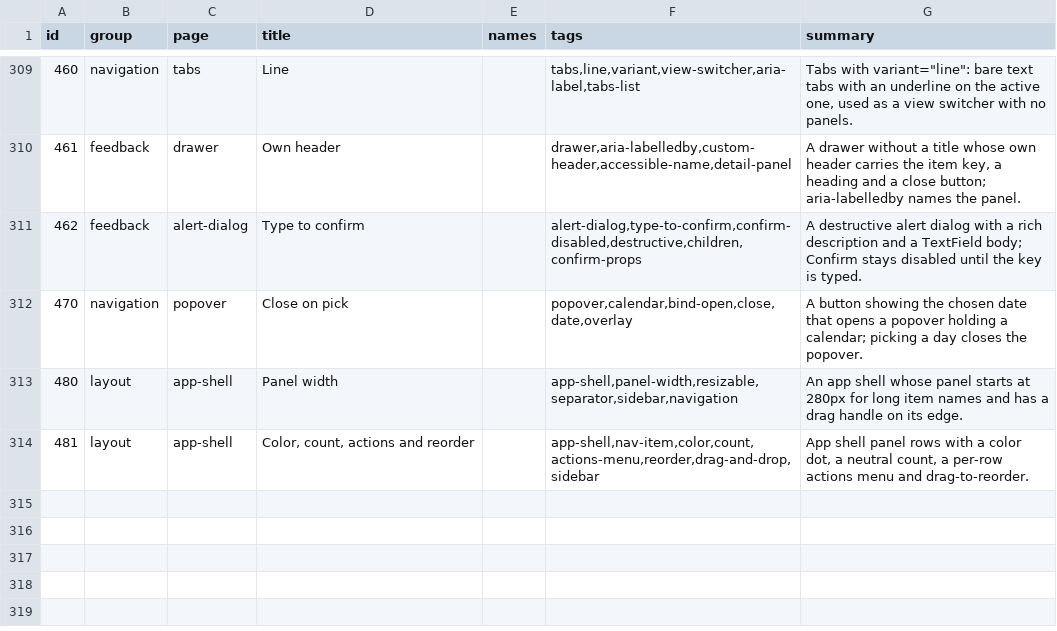
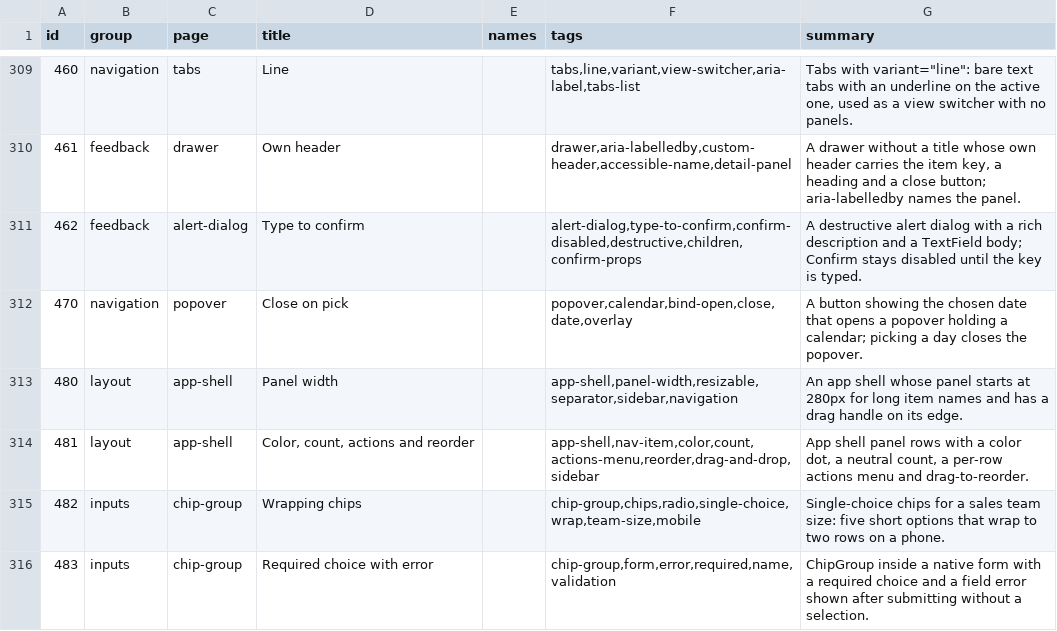
Before and after one commit to Nitjsefnie-OSC/ui, a TSV file: site/public/api/v1/en/catalog.tsv, drawn as a sheet; only a part is shown, gaps mark what is left out.

Commit message:
feat: add chipgroup single-choice chips that wrap (#355)

```diff
--- a/site/public/api/v1/en/catalog.tsv
+++ b/site/public/api/v1/en/catalog.tsv
@@ -314 +314,3 @@ id	group	page	title	names	tags	summary
 481	layout	app-shell	Color, count, actions and reorder		app-shell,nav-item,color,count,actions-menu,reorder,drag-and-drop,sidebar	App shell panel rows with a color dot, a neutral count, a per-row actions menu and drag-to-reorder.
+482	inputs	chip-group	Wrapping chips		chip-group,chips,radio,single-choice,wrap,team-size,mobile	Single-choice chips for a sales team size: five short options that wrap to two rows on a phone.
+483	inputs	chip-group	Required choice with error		chip-group,form,error,required,name,validation	ChipGroup inside a native form with a required choice and a field error shown after submitting without a selection.
```
Also changed, not shown: 22 other files.
